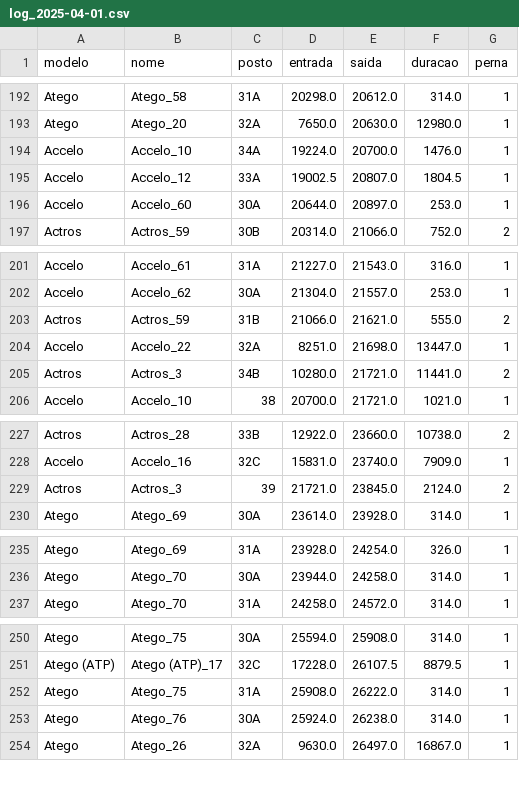
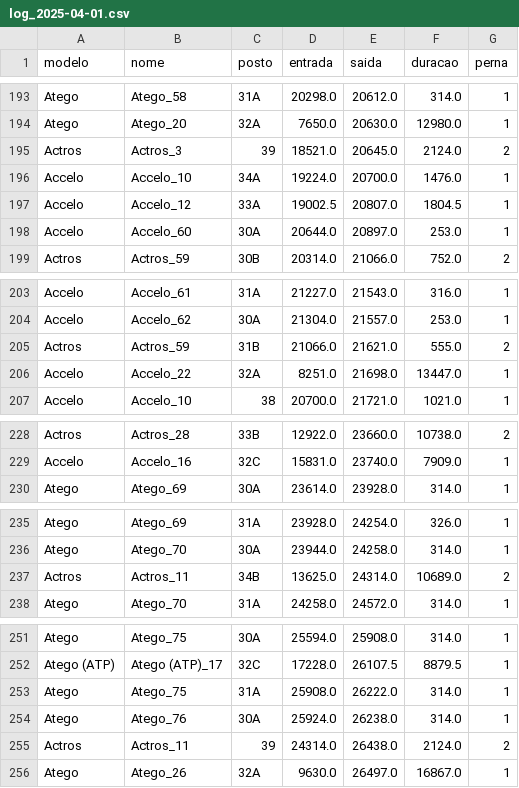
Before and after one commit to MatheusFariasPJ/PROJETO_MERCEDES, a CSV file: logs_por_dia_ATUAL/2025-04-01/log_2025-04-01.csv, drawn as a sheet; only a part is shown, gaps mark what is left out; the diff covers the shown part only.

```diff
--- a/logs_por_dia_ATUAL/2025-04-01/log_2025-04-01.csv
+++ b/logs_por_dia_ATUAL/2025-04-01/log_2025-04-01.csv
@@ -193,2 +194,3 @@ Atego,Atego_58,31A,20298.0,20612.0,314.0,1
 Atego,Atego_20,32A,7650.0,20630.0,12980.0,1
+Actros,Actros_3,39,18521.0,20645.0,2124.0,2
 Accelo,Accelo_10,34A,19224.0,20700.0,1476.0,1
@@ -204,3 +206,2 @@ Actros,Actros_59,31B,21066.0,21621.0,555.0,2
 Accelo,Accelo_22,32A,8251.0,21698.0,13447.0,1
-Actros,Actros_3,34B,10280.0,21721.0,11441.0,2
 Accelo,Accelo_10,38,20700.0,21721.0,1021.0,1
@@ -228,3 +229,2 @@ Actros,Actros_28,33B,12922.0,23660.0,10738.0,2
 Accelo,Accelo_16,32C,15831.0,23740.0,7909.0,1
-Actros,Actros_3,39,21721.0,23845.0,2124.0,2
 Atego,Atego_69,30A,23614.0,23928.0,314.0,1
@@ -236,2 +236,3 @@ Atego,Atego_69,31A,23928.0,24254.0,326.0,1
 Atego,Atego_70,30A,23944.0,24258.0,314.0,1
+Actros,Actros_11,34B,13625.0,24314.0,10689.0,2
 Atego,Atego_70,31A,24258.0,24572.0,314.0,1
@@ -253,2 +254,3 @@ Atego,Atego_75,31A,25908.0,26222.0,314.0,1
 Atego,Atego_76,30A,25924.0,26238.0,314.0,1
+Actros,Actros_11,39,24314.0,26438.0,2124.0,2
 Atego,Atego_26,32A,9630.0,26497.0,16867.0,1
```
Also changed, not shown: 10 added rows, 7 removed rows and 5 edited cells elsewhere in this file, logs_por_dia_ATUAL/2025-04-02/log_2025-04-02.csv, logs_por_dia_ATUAL/2025-04-03/log_2025-04-03.csv, 20 other files.
